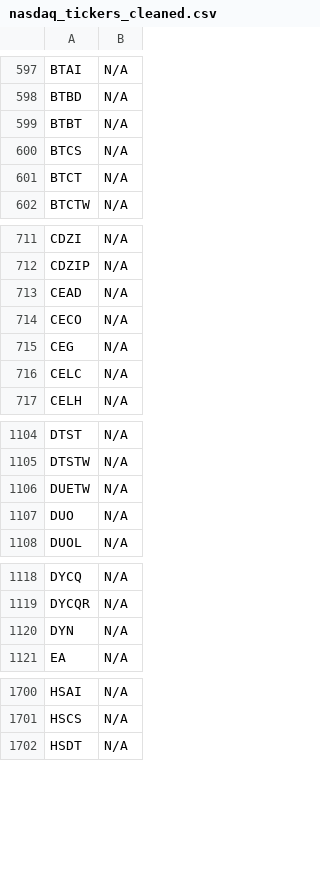
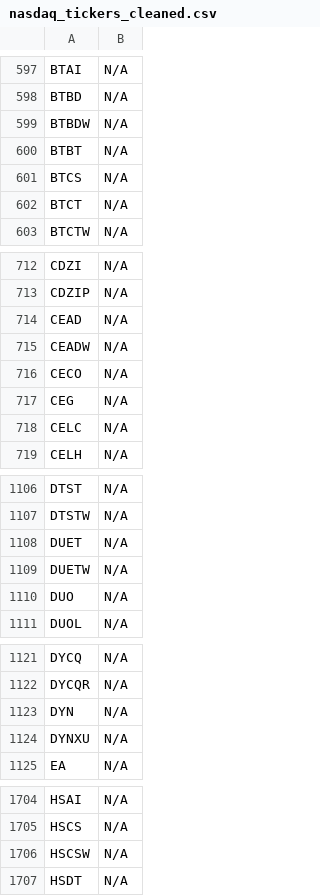
Before and after one commit to JNewman-cell/StockProjects, a CSV file: StockTickers/nasdaq_tickers_cleaned.csv, drawn as a sheet; only a part is shown, gaps mark what is left out; the diff covers the shown part only.

```diff
--- a/StockTickers/nasdaq_tickers_cleaned.csv
+++ b/StockTickers/nasdaq_tickers_cleaned.csv
@@ -598,2 +598,3 @@ BTAI,N/A
 BTBD,N/A
+BTBDW,N/A
 BTBT,N/A
@@ -713,2 +714,3 @@ CDZIP,N/A
 CEAD,N/A
+CEADW,N/A
 CECO,N/A
@@ -1105,2 +1107,3 @@ DTST,N/A
 DTSTW,N/A
+DUET,N/A
 DUETW,N/A
@@ -1120,2 +1123,3 @@ DYCQR,N/A
 DYN,N/A
+DYNXU,N/A
 EA,N/A
@@ -1701,2 +1705,3 @@ HSAI,N/A
 HSCS,N/A
+HSCSW,N/A
 HSDT,N/A
```
Also changed, not shown: 1 added row and 2 edited cells elsewhere in this file, StockTickers/nyse_tickers_cleaned.csv, 1 other file.
